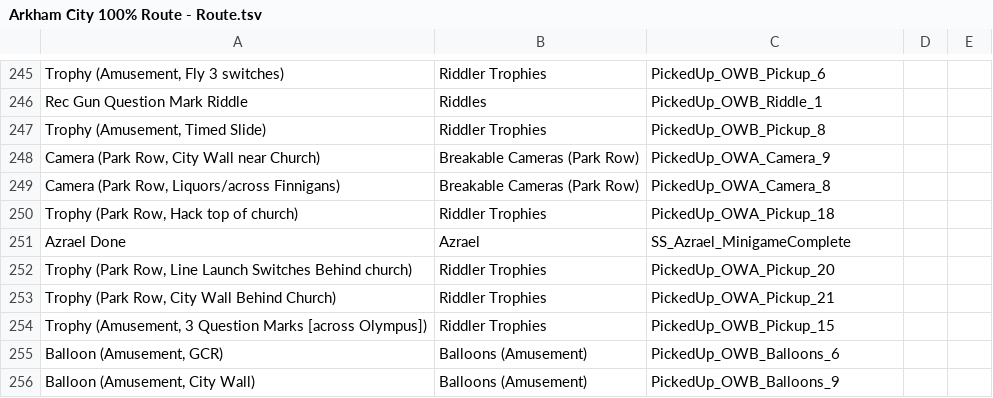
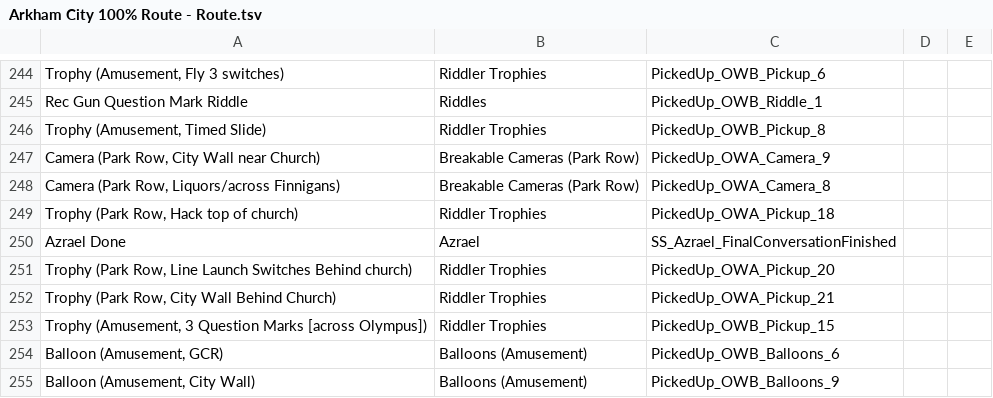
Before and after one commit to oneeyeddeacon/ArkhamCityDisplay, a TSV file: ArkhamCityDisplay/Arkham City 100% Route - Route.tsv, drawn as a sheet; only a part is shown, gaps mark what is left out; the diff covers the shown part only.

```diff
--- a/ArkhamCityDisplay/Arkham City 100% Route - Route.tsv
+++ b/ArkhamCityDisplay/Arkham City 100% Route - Route.tsv
@@ -250,3 +249,3 @@ Camera (Park Row, Liquors/across Finnigans)	Breakable Cameras (Park Row)	PickedU
 Trophy (Park Row, Hack top of church)	Riddler Trophies	PickedUp_OWA_Pickup_18		
-Azrael Done	Azrael	SS_Azrael_MinigameComplete		
+Azrael Done	Azrael	SS_Azrael_FinalConversationFinished		
 Trophy (Park Row, Line Launch Switches Behind church)	Riddler Trophies	PickedUp_OWA_Pickup_20		
```
Also changed, not shown: 1 added row, 1 removed row and 14 edited cells elsewhere in this file, 3 other files.
